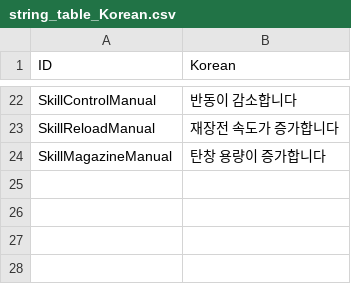
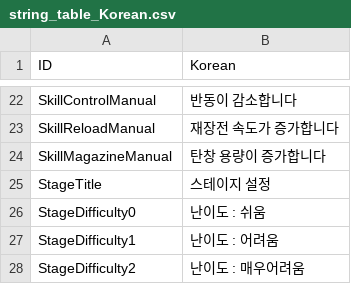
Before and after one commit to Lofan9214/SFMLMaterialSniper, a CSV file: SFMLMaterialSniperBin/tables/string_table_Korean.csv, drawn as a sheet; only a part is shown, gaps mark what is left out; the diff names each change by its address in the sheet, - before the commit and + after, or states it on an @@ line.

Commit message:
스테이지 난이도 설정창 추가

```diff
--- a/SFMLMaterialSniperBin/tables/string_table_Korean.csv
+++ b/SFMLMaterialSniperBin/tables/string_table_Korean.csv
+row 25: StageTitle | 스테이지 설정
+row 26: StageDifficulty0 | 난이도 : 쉬움
+row 27: StageDifficulty1 | 난이도 : 어려움
+row 28: StageDifficulty2 | 난이도 : 매우어려움
```
Also changed, not shown: SFMLMaterialSniperBin/tables/stage_table.csv, 15 other files.
